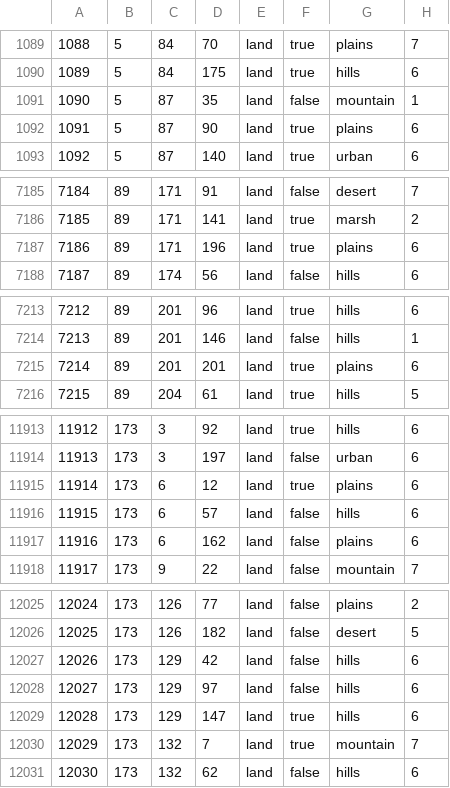
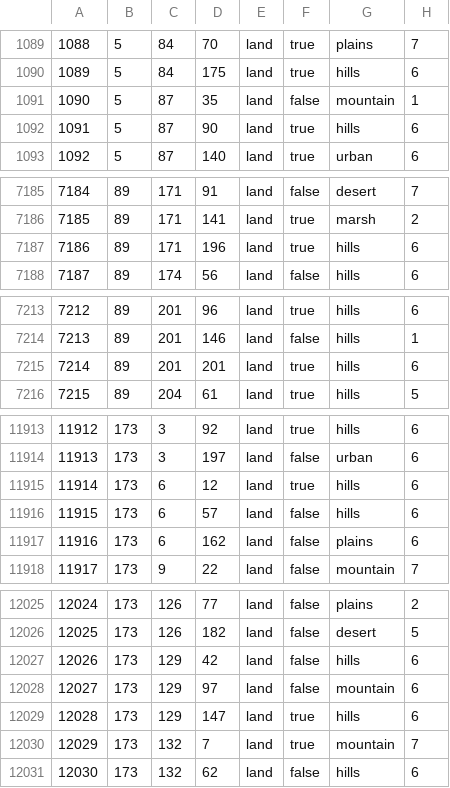
Before and after one commit to ayn7845/slystorical1, a CSV file: map/definition.csv, drawn as a sheet; only a part is shown, gaps mark what is left out.

```diff
--- a/map/definition.csv
+++ b/map/definition.csv
@@ -1091,3 +1091,3 @@
 1090;5;87;35;land;false;mountain;1
-1091;5;87;90;land;true;plains;6
+1091;5;87;90;land;true;hills;6
 1092;5;87;140;land;true;urban;6
@@ -7186,3 +7186,3 @@
 7185;89;171;141;land;true;marsh;2
-7186;89;171;196;land;true;plains;6
+7186;89;171;196;land;true;hills;6
 7187;89;174;56;land;false;hills;6
@@ -7214,3 +7214,3 @@
 7213;89;201;146;land;false;hills;1
-7214;89;201;201;land;true;plains;6
+7214;89;201;201;land;true;hills;6
 7215;89;204;61;land;true;hills;5
@@ -11914,3 +11914,3 @@
 11913;173;3;197;land;false;urban;6
-11914;173;6;12;land;true;plains;6
+11914;173;6;12;land;true;hills;6
 11915;173;6;57;land;false;hills;6
@@ -12027,3 +12027,3 @@
 12026;173;129;42;land;false;hills;6
-12027;173;129;97;land;false;hills;6
+12027;173;129;97;land;false;mountain;6
 12028;173;129;147;land;true;hills;6
```
Also changed, not shown: 6 other files.
